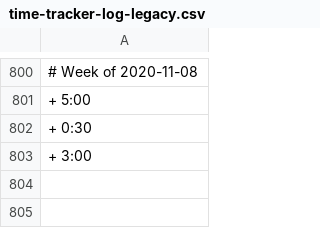
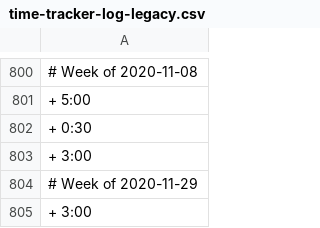
Before and after one commit to benleamon/public-data, a CSV file: time-tracker-log-legacy.csv, drawn as a sheet; only a part is shown, gaps mark what is left out; the diff names each change by its address in the sheet, - before the commit and + after, or states it on an @@ line.

```diff
--- a/time-tracker-log-legacy.csv
+++ b/time-tracker-log-legacy.csv
+row 804: # Week of 2020-11-29
+row 805: + 3:00
```
Also changed, not shown: time-tracker-log.csv.
